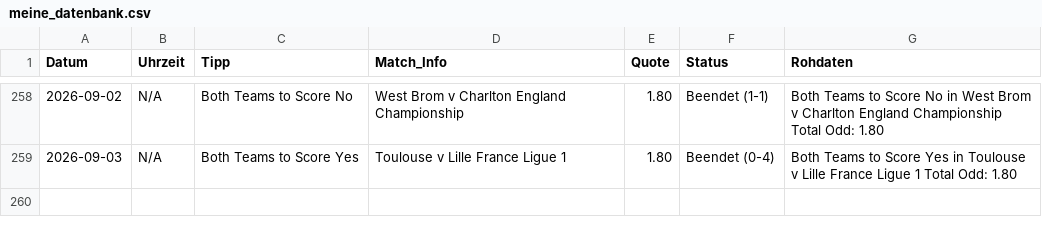
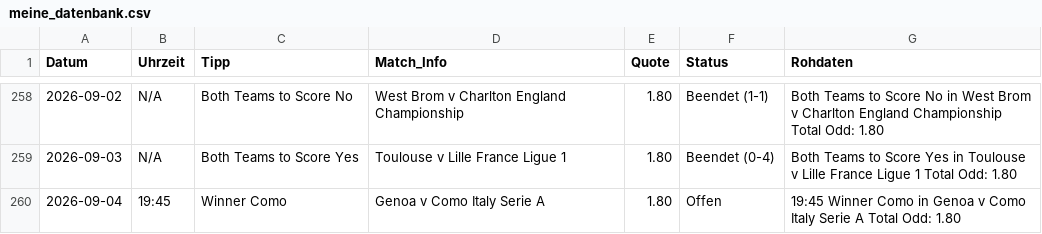
Before and after one commit to tim919646-lab/Scrap, a CSV file: meine_datenbank.csv, drawn as a sheet; only a part is shown, gaps mark what is left out.

Commit message:
Update: Fri Sep  4 12:28:05 UTC 2026

```diff
--- a/meine_datenbank.csv
+++ b/meine_datenbank.csv
@@ -259 +259,2 @@ Datum,Uhrzeit,Tipp,Match_Info,Quote,Status,Rohdaten
 2026-09-03,N/A,Both Teams to Score Yes,Toulouse v Lille France Ligue 1,1.80,Beendet (0-4),Both Teams to Score Yes in Toulouse v Lille France Ligue 1 Total Odd: 1.80
+2026-09-04,19:45,Winner Como,Genoa v Como Italy Serie A,1.80,Offen,19:45 Winner Como in Genoa v Como Italy Serie A Total Odd: 1.80
```
